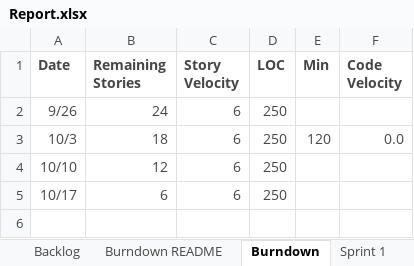
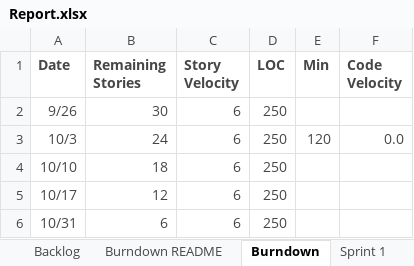
Before and after one commit to Jerrytd579/cs555, an Excel workbook: Report.xlsx, sheet Burndown, drawn as a sheet; values as stored, in another font and other column widths than the file's, no borders; charts and pictures not drawn; the diff names each change by its address in the sheet, - before the commit and + after, or states it on an @@ line.

```diff
--- a/Report.xlsx (sheet Burndown)
+++ b/Report.xlsx (sheet Burndown)
-B2 (Remaining Stories): 24
+B2 (Remaining Stories): 30
-B3 (Remaining Stories): 18
+B3 (Remaining Stories): 24
-B4 (Remaining Stories): 12
+B4 (Remaining Stories): 18
-B5 (Remaining Stories): 6
+B5 (Remaining Stories): 12
+row 6: 10/31 | 6 | 6 | 250
```
Also changed, not shown: sheet Sprint 3, sheet Backlog, sheet Sprint 2, sheet Sprint 1, other sheet tabs, charts or pictures, 2 other files.
